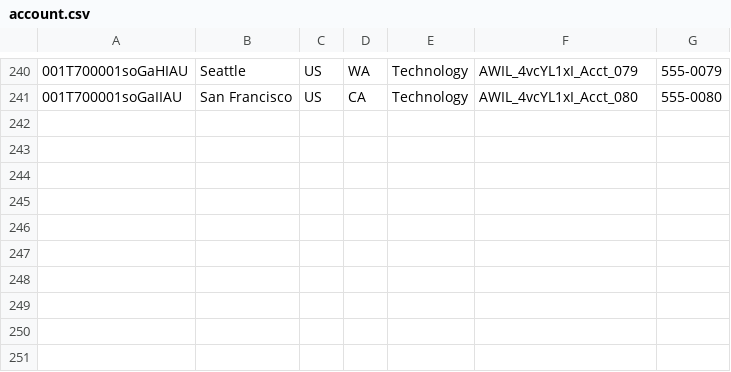
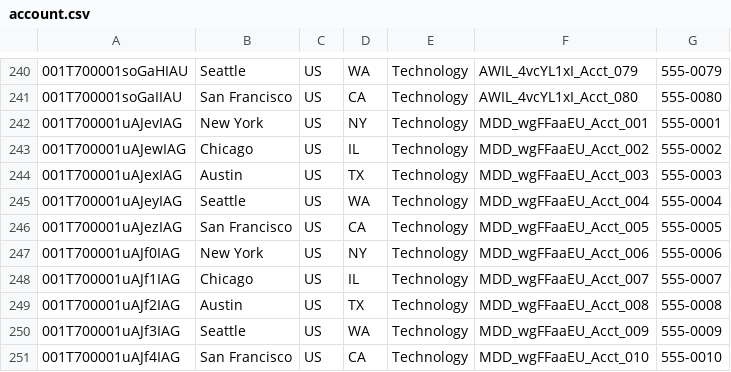
Before and after one commit to saalibilli/GHTestRepoLarge02, a CSV file: dataset/account.csv, drawn as a sheet; only a part is shown, gaps mark what is left out; the diff names each change by its address in the sheet, - before the commit and + after, or states it on an @@ line.

```diff
--- a/dataset/account.csv
+++ b/dataset/account.csv
+row 242: 001T700001uAJevIAG | New York | US | NY | Technology | MDD_wgFFaaEU_Acct_001 | 555-0001
+row 243: 001T700001uAJewIAG | Chicago | US | IL | Technology | MDD_wgFFaaEU_Acct_002 | 555-0002
+row 244: 001T700001uAJexIAG | Austin | US | TX | Technology | MDD_wgFFaaEU_Acct_003 | 555-0003
+row 245: 001T700001uAJeyIAG | Seattle | US | WA | Technology | MDD_wgFFaaEU_Acct_004 | 555-0004
+row 246: 001T700001uAJezIAG | San Francisco | US | CA | Technology | MDD_wgFFaaEU_Acct_005 | 555-0005
+row 247: 001T700001uAJf0IAG | New York | US | NY | Technology | MDD_wgFFaaEU_Acct_006 | 555-0006
+row 248: 001T700001uAJf1IAG | Chicago | US | IL | Technology | MDD_wgFFaaEU_Acct_007 | 555-0007
+row 249: 001T700001uAJf2IAG | Austin | US | TX | Technology | MDD_wgFFaaEU_Acct_008 | 555-0008
+row 250: 001T700001uAJf3IAG | Seattle | US | WA | Technology | MDD_wgFFaaEU_Acct_009 | 555-0009
+row 251: 001T700001uAJf4IAG | San Francisco | US | CA | Technology | MDD_wgFFaaEU_Acct_010 | 555-0010
```
Also changed, not shown: dataset/contact.csv, dataset/opportunity.csv, 41 other files.
